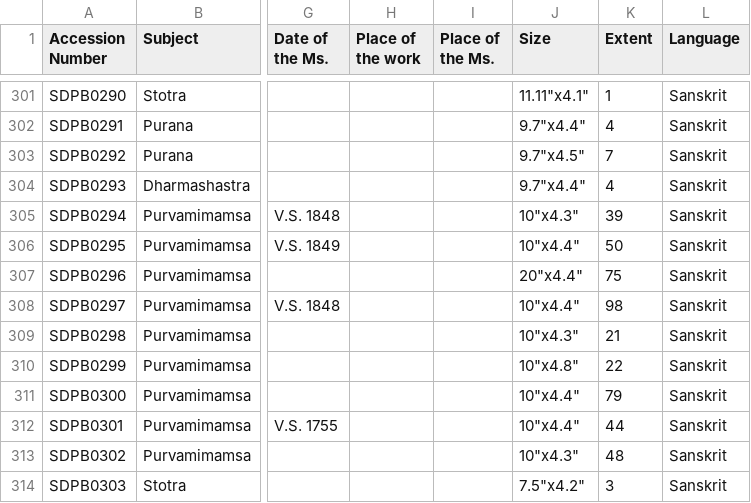
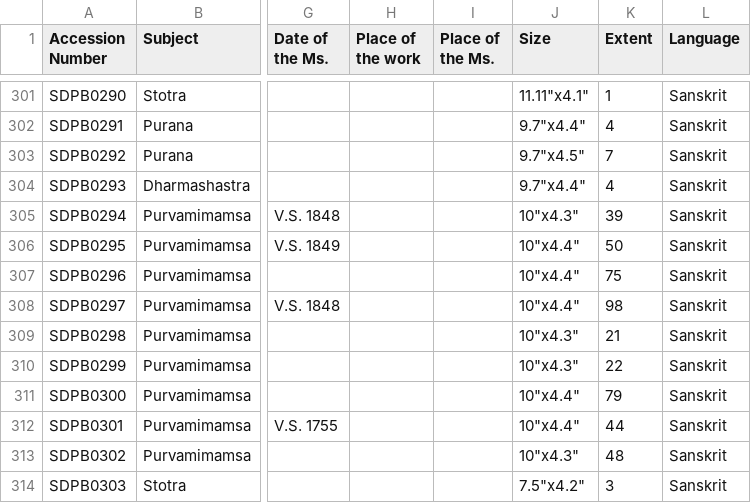
Before and after one commit to drdhaval2785/ChunilalGandhiVidyabhavan, a TSV file: ShastriDinamanishankara.tsv, drawn as a sheet; only a part is shown, gaps mark what is left out; the diff names each change by its address in the sheet, - before the commit and + after, or states it on an @@ line.

```diff
--- a/ShastriDinamanishankara.tsv
+++ b/ShastriDinamanishankara.tsv
-J307 (Size): 20"x4.4"
+J307 (Size): 10"x4.4"
-J310 (Size): 10"x4.8"
+J310 (Size): 10"x4.3"
```
Also changed, not shown: derivedFiles/SDPBv001.tsv.
